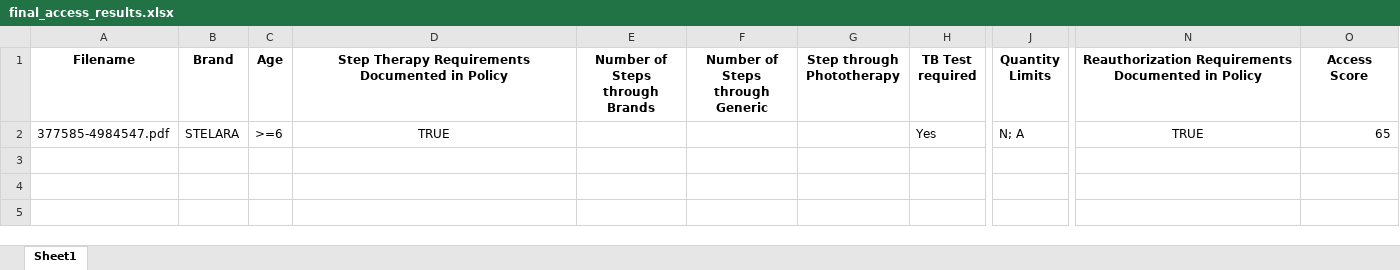
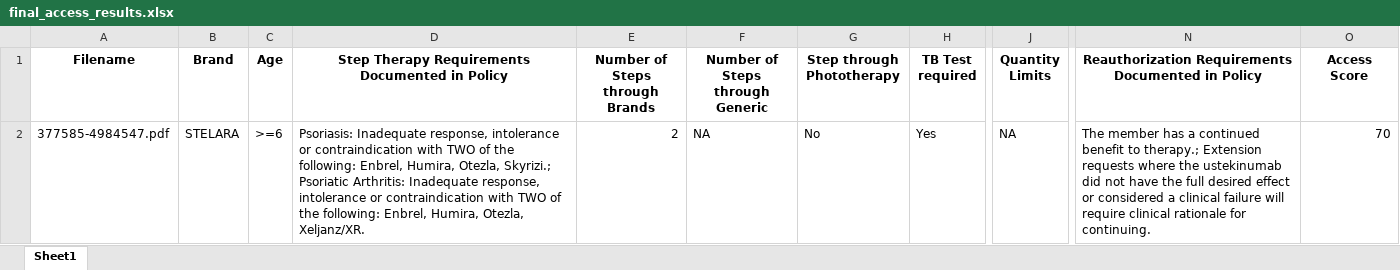
Before and after one commit to dhruvsahu/pso-pa-pipeline, an Excel workbook: outputs/final_access_results.xlsx, sheet Sheet1, drawn as a sheet; only a part is shown, gaps mark what is left out; values as stored, in another font and other column widths than the file's, no borders; the diff names each change by its address in the sheet, - before the commit and + after, or states it on an @@ line.

Commit message:
output udpates

```diff
--- a/outputs/final_access_results.xlsx (sheet Sheet1)
+++ b/outputs/final_access_results.xlsx (sheet Sheet1)
-D2: TRUE
+D2: Psoriasis: Inadequate response, intolerance or contraindication with TWO of the following: Enbrel, Humira, Otezla, Skyrizi.; Psoriatic Arthritis: Inadequate response, intolerance or contraindication with TWO of the following: Enbrel, Humira, Otezla, Xeljanz/XR.
-D2 alignment: center
+D2 alignment: left
-E2 (Number of Steps through Brands): (empty)
+E2 (Number of Steps through Brands): 2
-F2 (Number of Steps through Generic): (empty)
+F2 (Number of Steps through Generic): NA
-G2 (Step through Phototherapy): (empty)
+G2 (Step through Phototherapy): No
-J2 (Quantity Limits): N; A
+J2 (Quantity Limits): NA
-N2: TRUE
+N2: The member has a continued benefit to therapy.; Extension requests where the ustekinumab did not have the full desired effect or considered a clinical failure will require clinical rationale for continuing.
-N2 alignment: center
+N2 alignment: left
-O2 (Access Score): 65
+O2 (Access Score): 70
```
Also changed, not shown: 4 other files.
